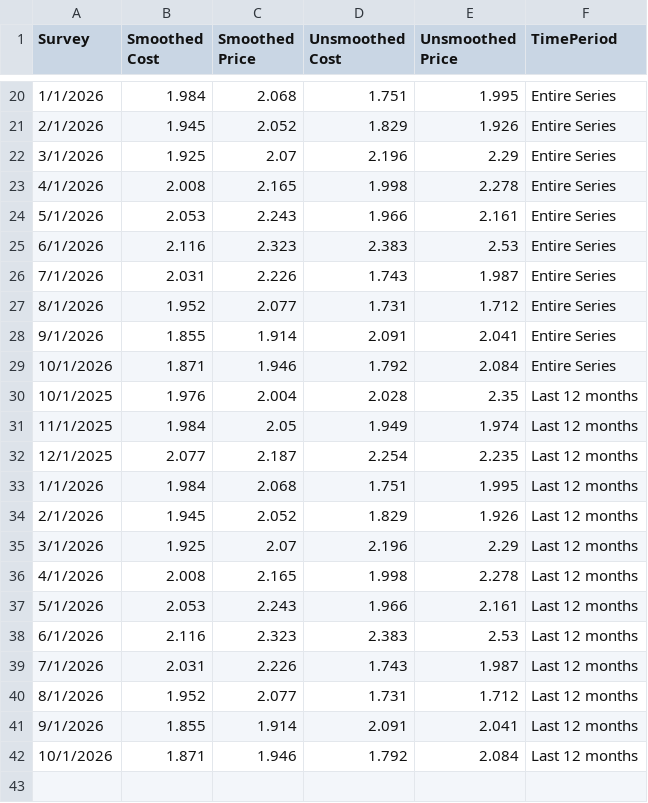
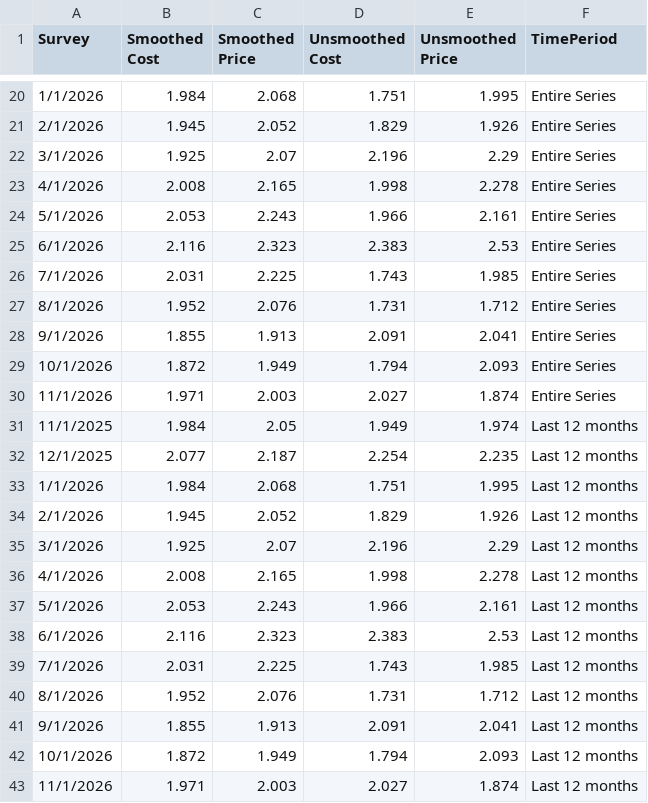
Before and after one commit to tcm07/ATL-ESRC, a CSV file: Cost-Price.csv, drawn as a sheet; only a part is shown, gaps mark what is left out.

```diff
--- a/Cost-Price.csv
+++ b/Cost-Price.csv
@@ -25,7 +25,7 @@ Survey,Smoothed Cost,Smoothed Price,Unsmoothed Cost,Unsmoothed Price,TimePeriod
 6/1/2026,2.116,2.323,2.383,2.53,Entire Series
-7/1/2026,2.031,2.226,1.743,1.987,Entire Series
-8/1/2026,1.952,2.077,1.731,1.712,Entire Series
-9/1/2026,1.855,1.914,2.091,2.041,Entire Series
-10/1/2026,1.871,1.946,1.792,2.084,Entire Series
-10/1/2025,1.976,2.004,2.028,2.35,Last 12 months
+7/1/2026,2.031,2.225,1.743,1.985,Entire Series
+8/1/2026,1.952,2.076,1.731,1.712,Entire Series
+9/1/2026,1.855,1.913,2.091,2.041,Entire Series
+10/1/2026,1.872,1.949,1.794,2.093,Entire Series
+11/1/2026,1.971,2.003,2.027,1.874,Entire Series
 11/1/2025,1.984,2.05,1.949,1.974,Last 12 months
@@ -38,5 +38,6 @@ Survey,Smoothed Cost,Smoothed Price,Unsmoothed Cost,Unsmoothed Price,TimePeriod
 6/1/2026,2.116,2.323,2.383,2.53,Last 12 months
-7/1/2026,2.031,2.226,1.743,1.987,Last 12 months
-8/1/2026,1.952,2.077,1.731,1.712,Last 12 months
-9/1/2026,1.855,1.914,2.091,2.041,Last 12 months
-10/1/2026,1.871,1.946,1.792,2.084,Last 12 months
+7/1/2026,2.031,2.225,1.743,1.985,Last 12 months
+8/1/2026,1.952,2.076,1.731,1.712,Last 12 months
+9/1/2026,1.855,1.913,2.091,2.041,Last 12 months
+10/1/2026,1.872,1.949,1.794,2.093,Last 12 months
+11/1/2026,1.971,2.003,2.027,1.874,Last 12 months
```
Also changed, not shown: Dist Future Sales.csv, Dist Last Yr Sales.csv, 3 other files.
